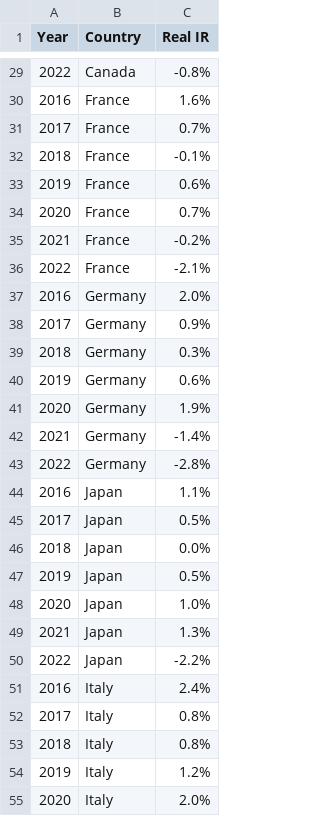
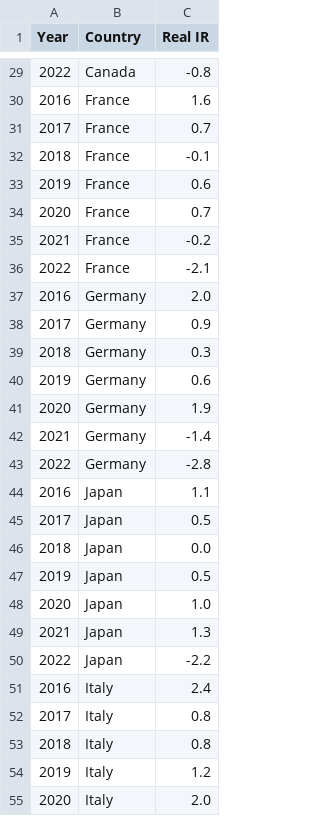
Before and after one commit to andreacorreaj/GD_UK, a CSV file: Real_Interest_Rate_Peers.csv, drawn as a sheet; only a part is shown, gaps mark what is left out; the diff covers the shown part only.

Commit message:
Update Real_Interest_Rate_Peers.csv

```diff
--- a/Real_Interest_Rate_Peers.csv
+++ b/Real_Interest_Rate_Peers.csv
@@ -29,27 +29,27 @@
-2022,Canada,-0.8%
-2016,France,1.6%
-2017,France,0.7%
-2018,France,-0.1%
-2019,France,0.6%
-2020,France,0.7%
-2021,France,-0.2%
-2022,France,-2.1%
-2016,Germany,2.0%
-2017,Germany,0.9%
-2018,Germany,0.3%
-2019,Germany,0.6%
-2020,Germany,1.9%
-2021,Germany,-1.4%
-2022,Germany,-2.8%
-2016,Japan,1.1%
-2017,Japan,0.5%
-2018,Japan,0.0%
-2019,Japan,0.5%
-2020,Japan,1.0%
-2021,Japan,1.3%
-2022,Japan,-2.2%
-2016,Italy,2.4%
-2017,Italy,0.8%
-2018,Italy,0.8%
-2019,Italy,1.2%
-2020,Italy,2.0%
+2022,Canada,-0.8
+2016,France,1.6
+2017,France,0.7
+2018,France,-0.1
+2019,France,0.6
+2020,France,0.7
+2021,France,-0.2
+2022,France,-2.1
+2016,Germany,2.0
+2017,Germany,0.9
+2018,Germany,0.3
+2019,Germany,0.6
+2020,Germany,1.9
+2021,Germany,-1.4
+2022,Germany,-2.8
+2016,Japan,1.1
+2017,Japan,0.5
+2018,Japan,0.0
+2019,Japan,0.5
+2020,Japan,1.0
+2021,Japan,1.3
+2022,Japan,-2.2
+2016,Italy,2.4
+2017,Italy,0.8
+2018,Italy,0.8
+2019,Italy,1.2
+2020,Italy,2.0
```
Also changed, not shown: 29 edited cells elsewhere in this file.
